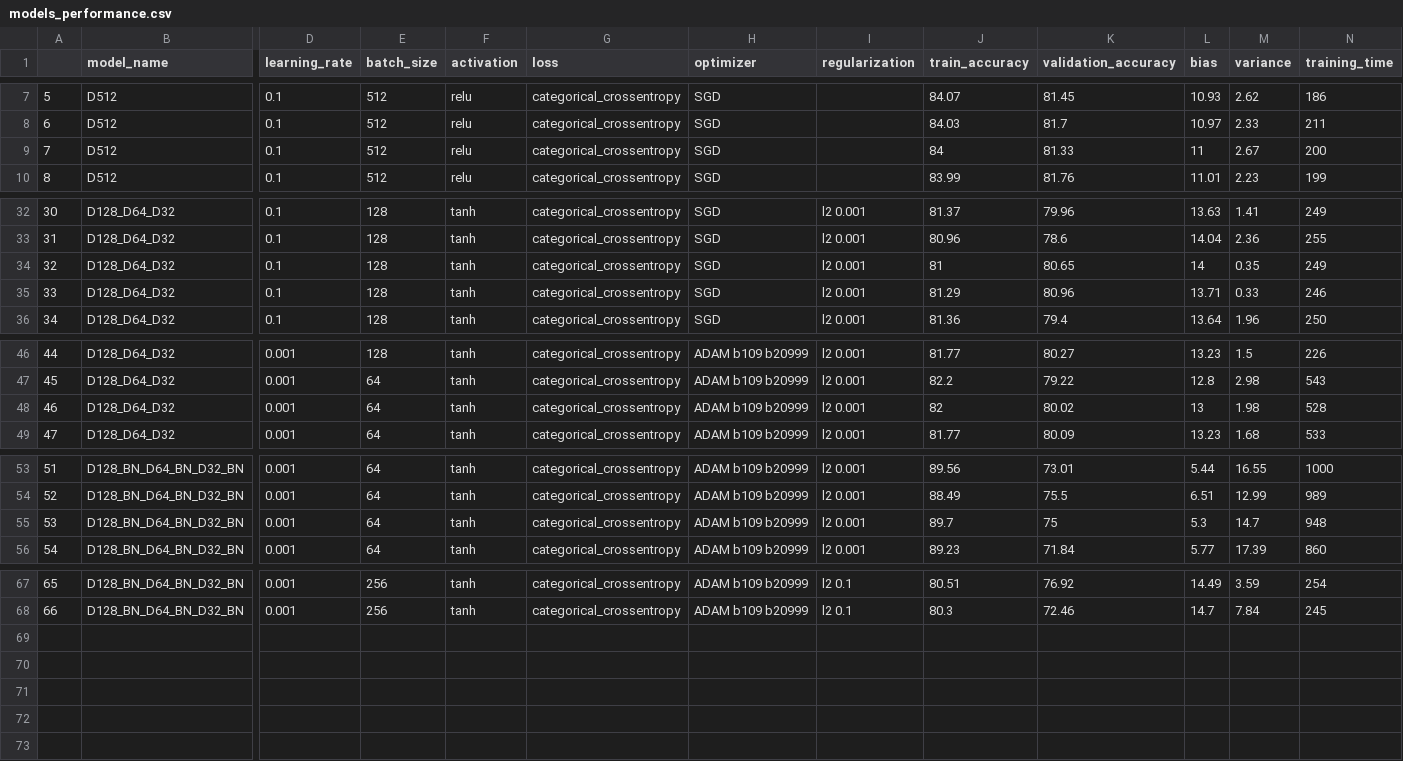
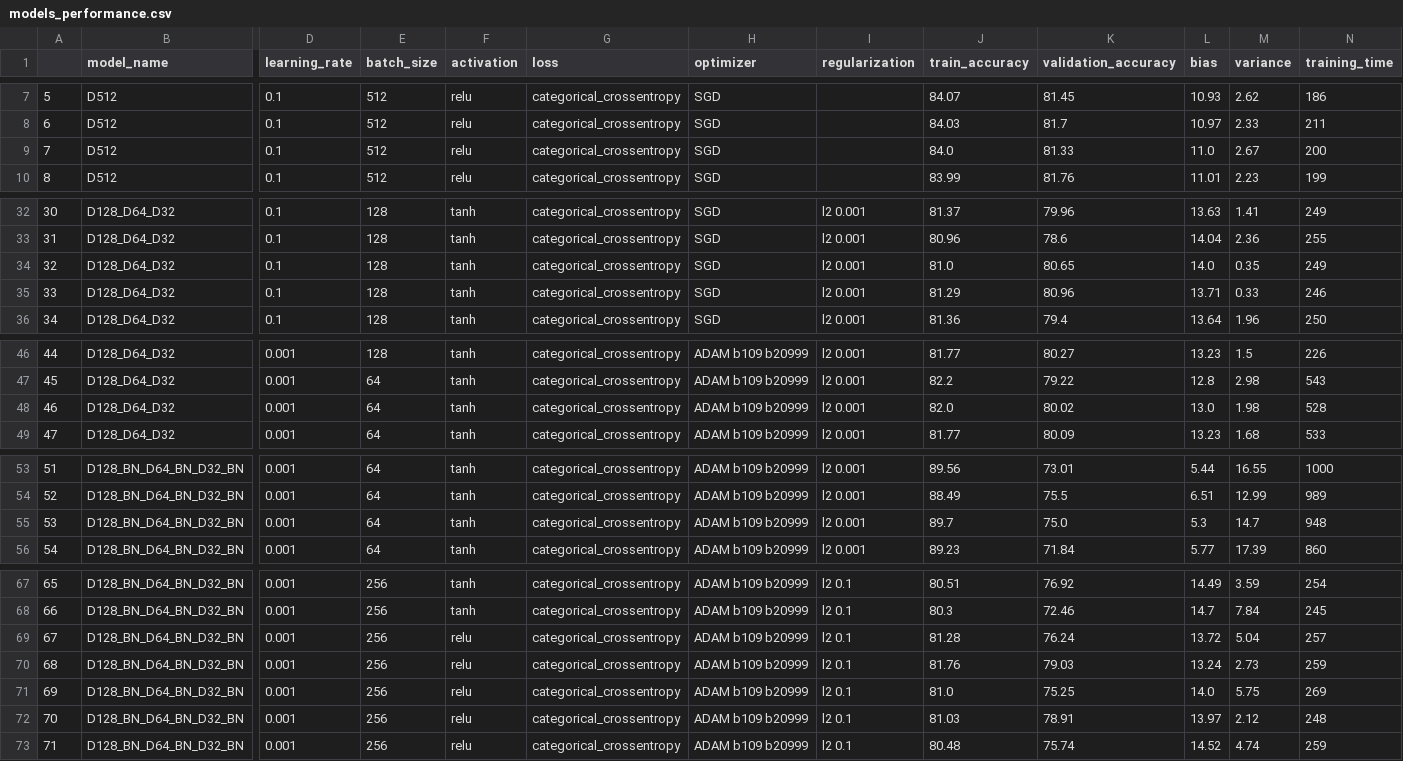
Before and after one commit to Dacarpe03/FIFAPlayersClassification, a CSV file: Results/models_performance.csv, drawn as a sheet; only a part is shown, gaps mark what is left out; rows hold the shown columns only; the diff names each change by its address in the sheet, - before the commit and + after, or states it on an @@ line.

```diff
--- a/Results/models_performance.csv
+++ b/Results/models_performance.csv
-J9 (train_accuracy): 84
+J9 (train_accuracy): 84.0
-L9 (bias): 11
+L9 (bias): 11.0
-J34 (train_accuracy): 81
+J34 (train_accuracy): 81.0
-L34 (bias): 14
+L34 (bias): 14.0
-J48 (train_accuracy): 82
+J48 (train_accuracy): 82.0
-L48 (bias): 13
+L48 (bias): 13.0
-K55 (validation_accuracy): 75
+K55 (validation_accuracy): 75.0
+row 69: 67 | D128_BN_D64_BN_D32_BN | 0.001 | 256 | relu | categorical_crossentropy | ADAM b109 b20999 | l2 0.1 | 81.28 | 76.24 | 13.72 | 5.04 | 257
+row 70: 68 | D128_BN_D64_BN_D32_BN | 0.001 | 256 | relu | categorical_crossentropy | ADAM b109 b20999 | l2 0.1 | 81.76 | 79.03 | 13.24 | 2.73 | 259
+row 71: 69 | D128_BN_D64_BN_D32_BN | 0.001 | 256 | relu | categorical_crossentropy | ADAM b109 b20999 | l2 0.1 | 81.0 | 75.25 | 14.0 | 5.75 | 269
+row 72: 70 | D128_BN_D64_BN_D32_BN | 0.001 | 256 | relu | categorical_crossentropy | ADAM b109 b20999 | l2 0.1 | 81.03 | 78.91 | 13.97 | 2.12 | 248
+row 73: 71 | D128_BN_D64_BN_D32_BN | 0.001 | 256 | relu | categorical_crossentropy | ADAM b109 b20999 | l2 0.1 | 80.48 | 75.74 | 14.52 | 4.74 | 259
```
Also changed, not shown: 5 other files.
